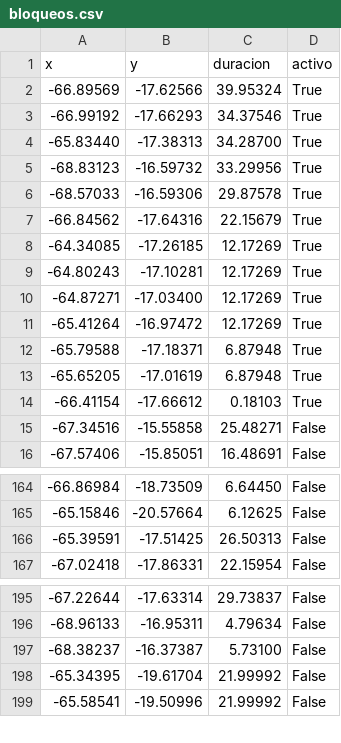
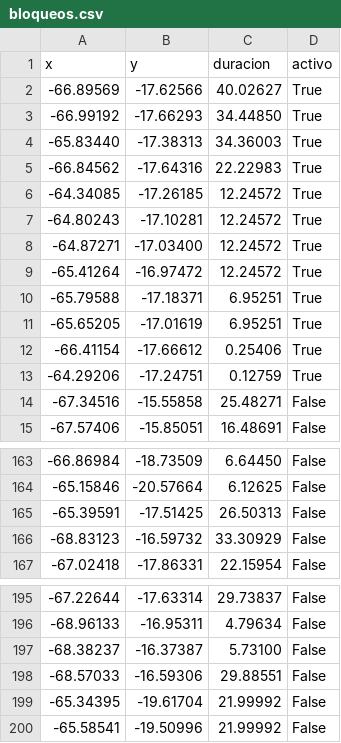
Before and after one commit to mauforonda/pobreza_bloqueos, a CSV file: static/bloqueos.csv, drawn as a sheet; only a part is shown, gaps mark what is left out.

```diff
--- a/static/bloqueos.csv
+++ b/static/bloqueos.csv
@@ -1,15 +1,14 @@
 x,y,duracion,activo
--66.89569,-17.62566,39.95324,True
--66.99192,-17.66293,34.37546,True
--65.83440,-17.38313,34.28700,True
--68.83123,-16.59732,33.29956,True
--68.57033,-16.59306,29.87578,True
--66.84562,-17.64316,22.15679,True
--64.34085,-17.26185,12.17269,True
--64.80243,-17.10281,12.17269,True
--64.87271,-17.03400,12.17269,True
--65.41264,-16.97472,12.17269,True
--65.79588,-17.18371,6.87948,True
--65.65205,-17.01619,6.87948,True
--66.41154,-17.66612,0.18103,True
+-66.89569,-17.62566,40.02627,True
+-66.99192,-17.66293,34.44850,True
+-65.83440,-17.38313,34.36003,True
+-66.84562,-17.64316,22.22983,True
+-64.34085,-17.26185,12.24572,True
+-64.80243,-17.10281,12.24572,True
+-64.87271,-17.03400,12.24572,True
+-65.41264,-16.97472,12.24572,True
+-65.79588,-17.18371,6.95251,True
+-65.65205,-17.01619,6.95251,True
+-66.41154,-17.66612,0.25406,True
+-64.29206,-17.24751,0.12759,True
 -67.34516,-15.55858,25.48271,False
@@ -166,2 +165,3 @@ x,y,duracion,activo
 -65.39591,-17.51425,26.50313,False
+-68.83123,-16.59732,33.30929,False
 -67.02418,-17.86331,22.15954,False
@@ -197,2 +197,3 @@ x,y,duracion,activo
 -68.38237,-16.37387,5.73100,False
+-68.57033,-16.59306,29.88551,False
 -65.34395,-19.61704,21.99992,False
```
